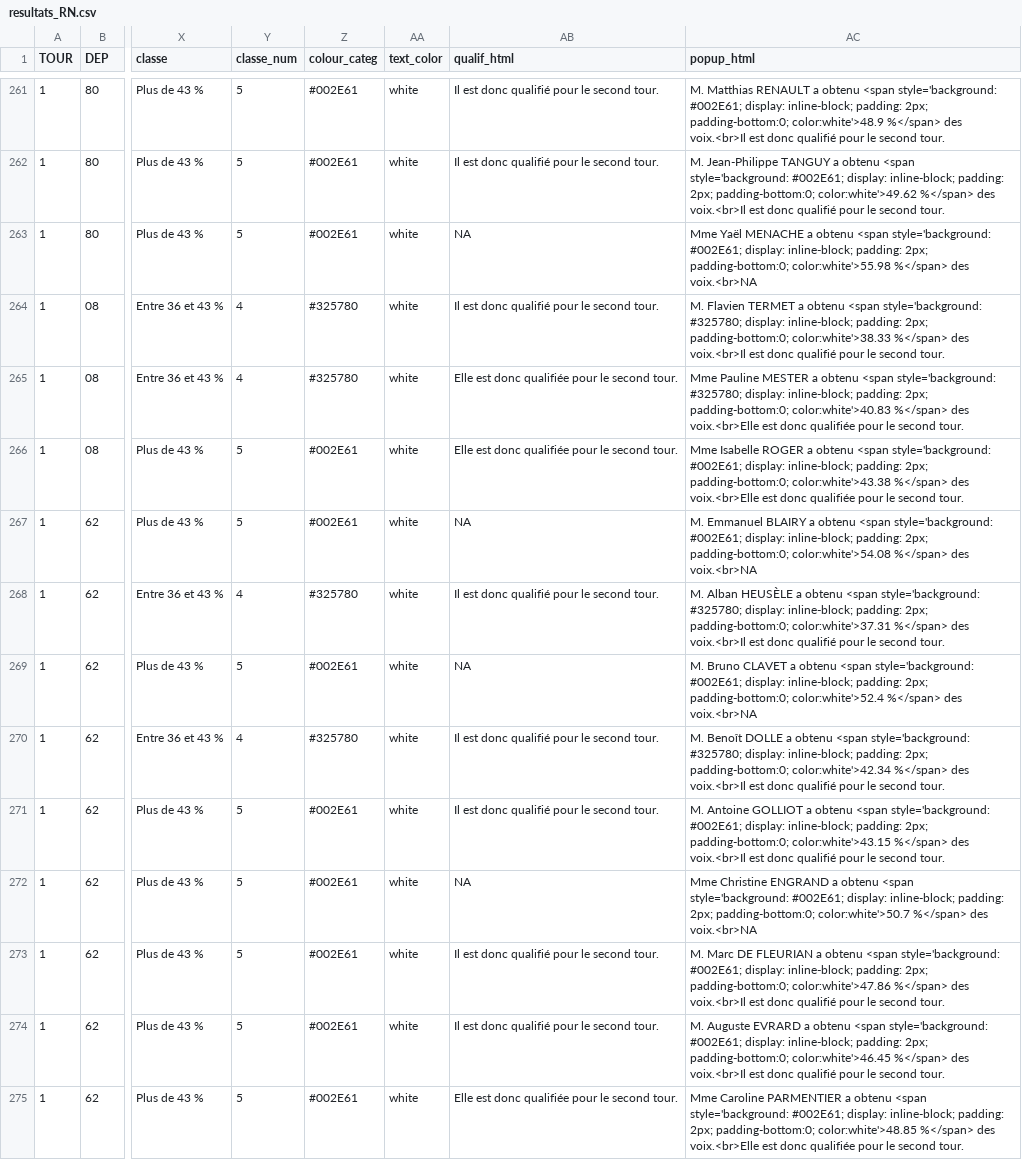
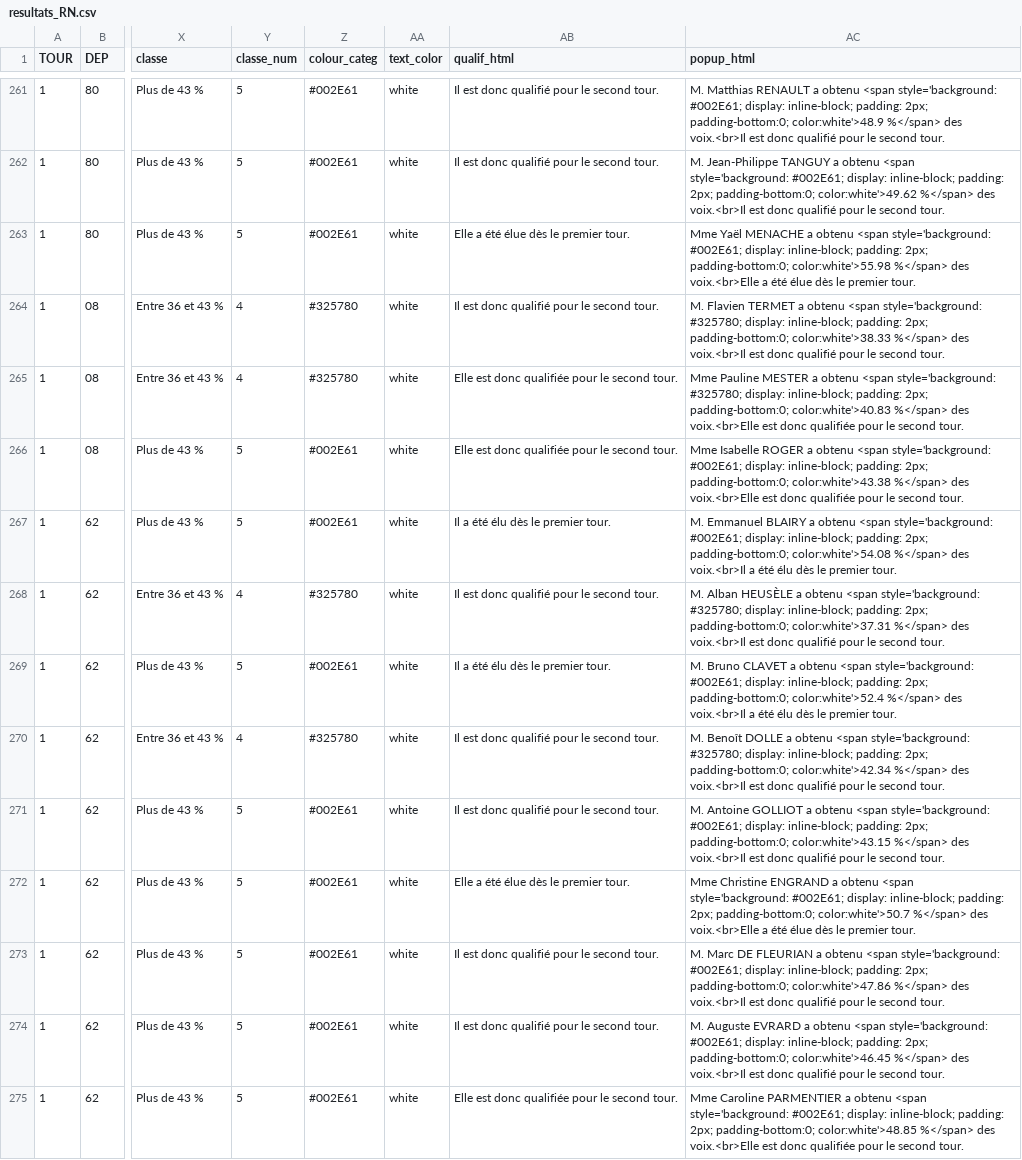
Before and after one commit to pratilea/data, a CSV file: resultats_RN.csv, drawn as a sheet; only a part is shown, gaps mark what is left out; the diff covers the shown part only; the diff names each change by its address in the sheet, - before the commit and + after, or states it on an @@ line.

Commit message:
committing files

```diff
--- a/resultats_RN.csv
+++ b/resultats_RN.csv
-AB263 (qualif_html): NA
+AB263 (qualif_html): Elle a été élue dès le premier tour.
-AC263 (popup_html): …%</span> des voix.<br>NA
+AC263 (popup_html): …%</span> des voix.<br>Elle a été élue dès le premier tour.
-AB267 (qualif_html): NA
+AB267 (qualif_html): Il a été élu dès le premier tour.
-AC267 (popup_html): …%</span> des voix.<br>NA
+AC267 (popup_html): …%</span> des voix.<br>Il a été élu dès le premier tour.
-AB269 (qualif_html): NA
+AB269 (qualif_html): Il a été élu dès le premier tour.
-AC269 (popup_html): …%</span> des voix.<br>NA
+AC269 (popup_html): …%</span> des voix.<br>Il a été élu dès le premier tour.
-AB272 (qualif_html): NA
+AB272 (qualif_html): Elle a été élue dès le premier tour.
-AC272 (popup_html): …%</span> des voix.<br>NA
+AC272 (popup_html): …%</span> des voix.<br>Elle a été élue dès le premier tour.
```
Also changed, not shown: 66 edited cells elsewhere in this file.
